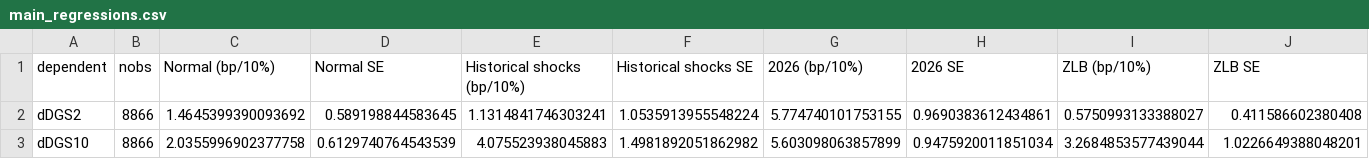
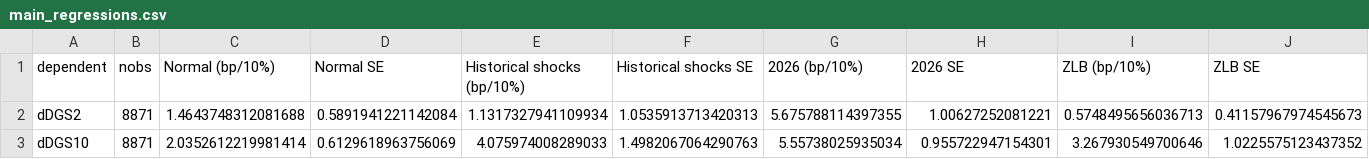
Before and after one commit to kevinkan2004-crypto/oil-shock-treasury-repricing, a CSV file: results/main/main_regressions.csv, drawn as a sheet; only a part is shown; the diff covers the shown part only; the diff names each change by its address in the sheet, - before the commit and + after, or states it on an @@ line.

```diff
--- a/results/main/main_regressions.csv
+++ b/results/main/main_regressions.csv
-B2:B3 (nobs): 8866
+B2:B3 (nobs): 8871
-C2 (Normal (bp/10%)): 1.4645399390093692
+C2 (Normal (bp/10%)): 1.4643748312081688
-D2 (Normal SE): 0.589198844583645
+D2 (Normal SE): 0.5891941221142084
-E2 (Historical shocks (bp/10%)): 1.1314841746303241
+E2 (Historical shocks (bp/10%)): 1.1317327941109934
-F2 (Historical shocks SE): 1.0535913955548224
+F2 (Historical shocks SE): 1.0535913713420313
-G2 (2026 (bp/10%)): 5.774740101753155
+G2 (2026 (bp/10%)): 5.675788114397355
-H2 (2026 SE): 0.9690383612434861
+H2 (2026 SE): 1.00627252081221
-I2 (ZLB (bp/10%)): 0.5750993133388027
+I2 (ZLB (bp/10%)): 0.5748495656036713
-J2 (ZLB SE): 0.411586602380408
+J2 (ZLB SE): 0.41157967974545673
-C3 (Normal (bp/10%)): 2.0355996902377758
+C3 (Normal (bp/10%)): 2.0352612219981414
-D3 (Normal SE): 0.6129740764543539
+D3 (Normal SE): 0.6129618963756069
-E3 (Historical shocks (bp/10%)): 4.075523938045883
+E3 (Historical shocks (bp/10%)): 4.075974008289033
-F3 (Historical shocks SE): 1.4981892051862982
+F3 (Historical shocks SE): 1.4982067064290763
-G3 (2026 (bp/10%)): 5.603098063857899
+G3 (2026 (bp/10%)): 5.55738025935034
-H3 (2026 SE): 0.9475920011851034
+H3 (2026 SE): 0.955722947154301
-I3 (ZLB (bp/10%)): 3.2684853577439044
+I3 (ZLB (bp/10%)): 3.267930549700646
-J3 (ZLB SE): 1.0226649388048201
+J3 (ZLB SE): 1.0225575123437352
```
Also changed, not shown: 87 edited cells elsewhere in this file, results/description/descriptive_episodes.csv, results/main/rolling_betas.csv, 16 other files.
